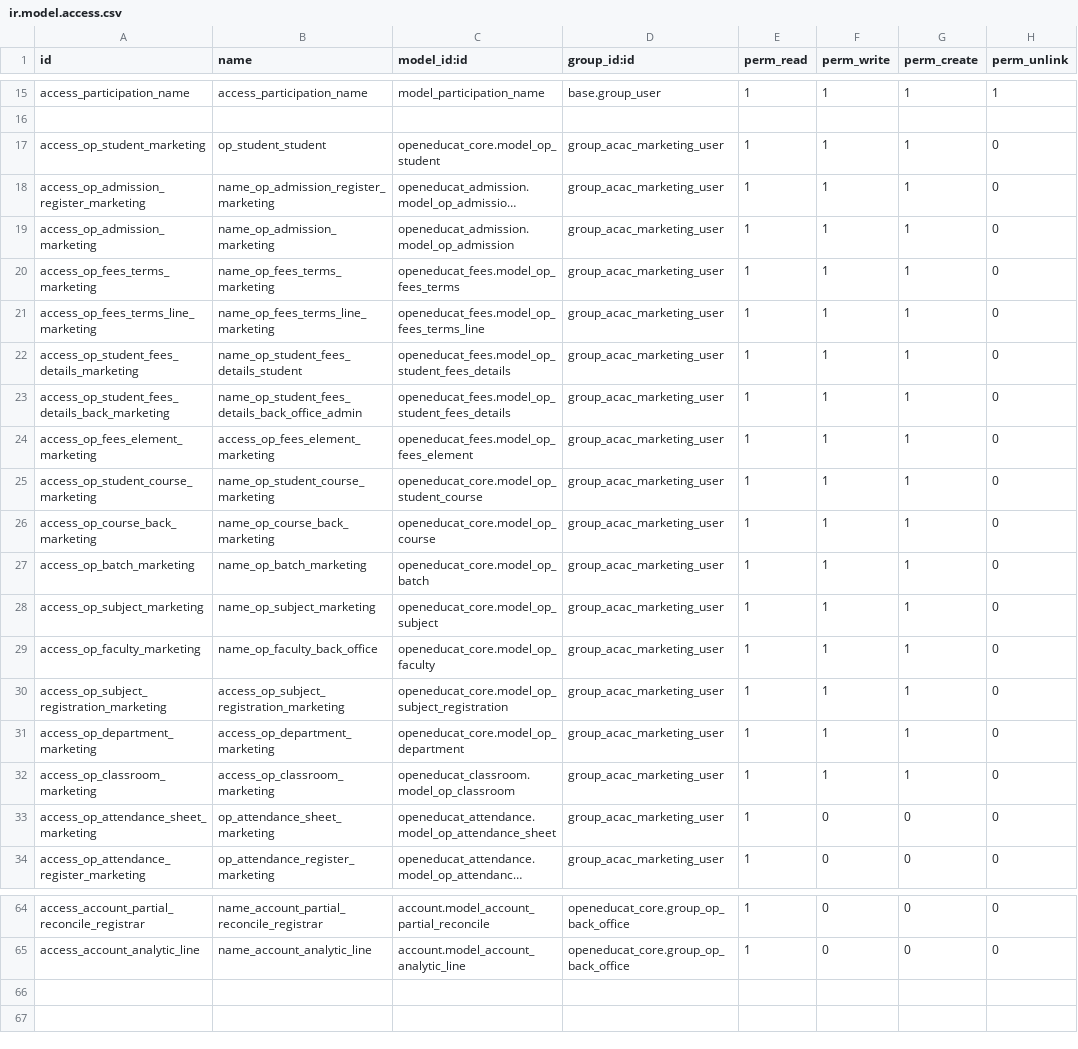
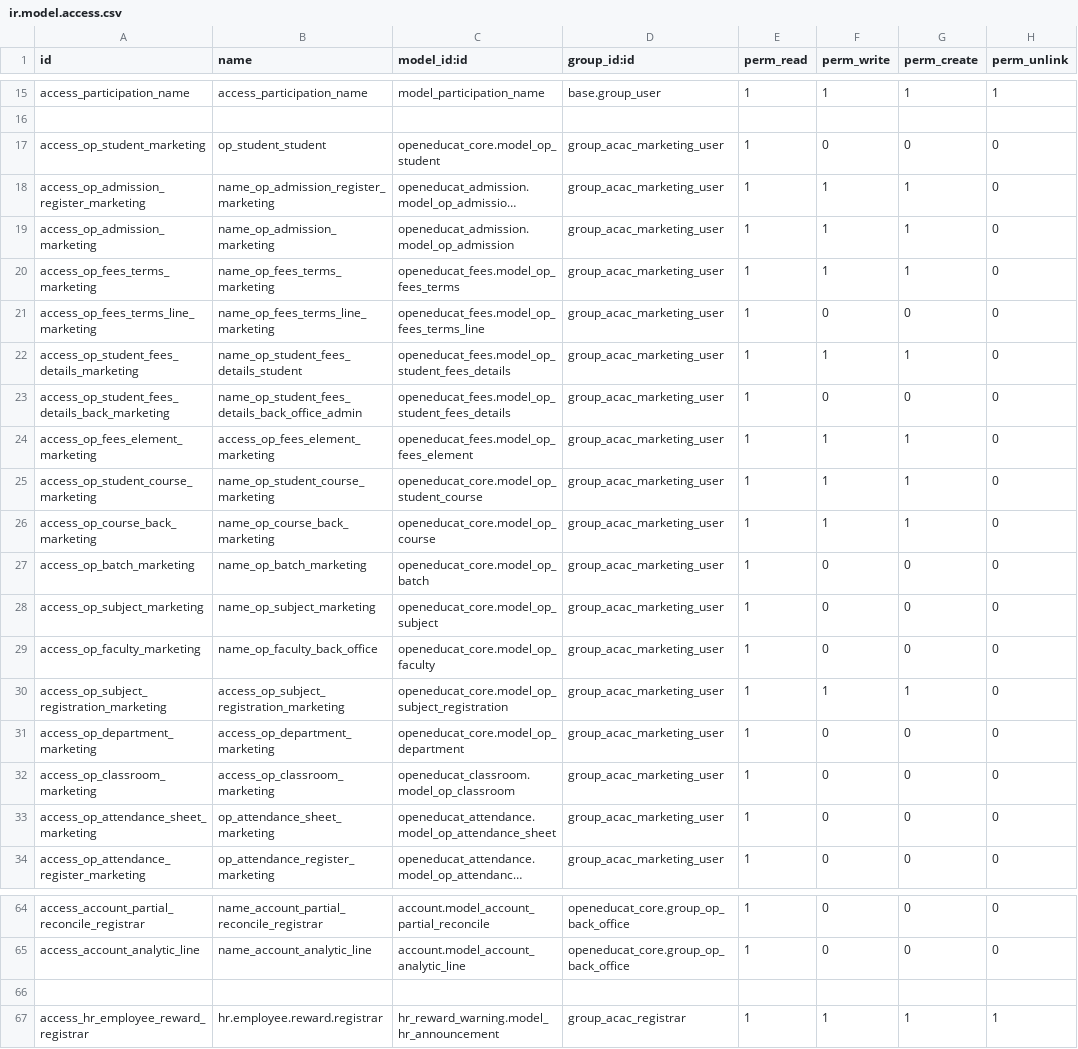
Before and after one commit to mrrtmob/odoo_acac, a CSV file: local-addon/pm_leads/security/ir.model.access.csv, drawn as a sheet; only a part is shown, gaps mark what is left out; long unchanged cells end in …; the diff names each change by its address in the sheet, - before the commit and + after, or states it on an @@ line.

```diff
--- a/local-addon/pm_leads/security/ir.model.access.csv
+++ b/local-addon/pm_leads/security/ir.model.access.csv
-F17 (perm_write): 1
+F17 (perm_write): 0
-G17 (perm_create): 1
+G17 (perm_create): 0
-F21 (perm_write): 1
+F21 (perm_write): 0
-G21 (perm_create): 1
+G21 (perm_create): 0
-F23 (perm_write): 1
+F23 (perm_write): 0
-G23 (perm_create): 1
+G23 (perm_create): 0
-F27:F29 (perm_write): 1
+F27:F29 (perm_write): 0
-G27:G29 (perm_create): 1
+G27:G29 (perm_create): 0
-F31:F32 (perm_write): 1
+F31:F32 (perm_write): 0
-G31:G32 (perm_create): 1
+G31:G32 (perm_create): 0
+row 66: (empty)
+row 67: access_hr_employee_reward_registrar | hr.employee.reward.registrar | hr_reward_warning.model_hr_announcement | group_acac_registrar | 1 | 1 | 1 | 1
```
Also changed, not shown: local-addon/pm_approval/security/ir.model.access.csv, local-addon/pm_general/security/ir.model.access.csv, 38 other files.
